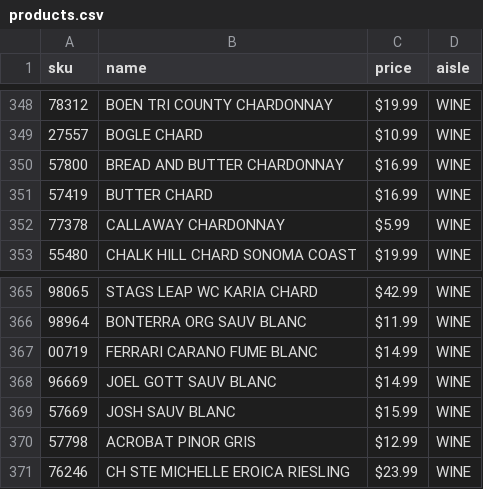
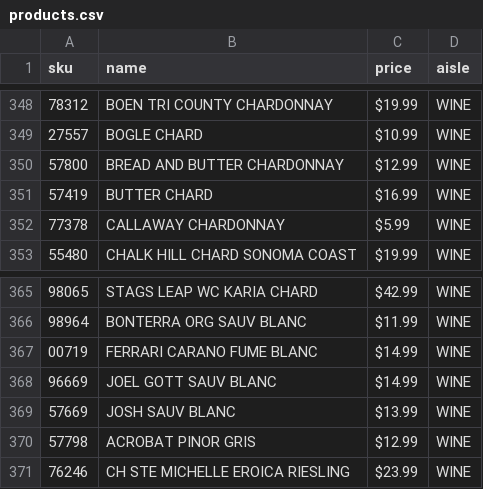
Before and after one commit to moonearz/wine-locator, a CSV file: public/data/products.csv, drawn as a sheet; only a part is shown, gaps mark what is left out.

```diff
--- a/public/data/products.csv
+++ b/public/data/products.csv
@@ -349,3 +349,3 @@
 27557,BOGLE CHARD,$10.99,WINE,,
-57800,BREAD AND BUTTER CHARDONNAY,$16.99,WINE,,
+57800,BREAD AND BUTTER CHARDONNAY,$12.99,WINE,,
 57419,BUTTER CHARD,$16.99,WINE,,
@@ -368,3 +368,3 @@
 96669,JOEL GOTT SAUV BLANC,$14.99,WINE,,
-57669,JOSH SAUV BLANC,$15.99,WINE,,
+57669,JOSH SAUV BLANC,$13.99,WINE,,
 57798,ACROBAT PINOR GRIS,$12.99,WINE,,
```
Also changed, not shown: public/data/results.csv, public/data/shelves.csv, 2 other files.
